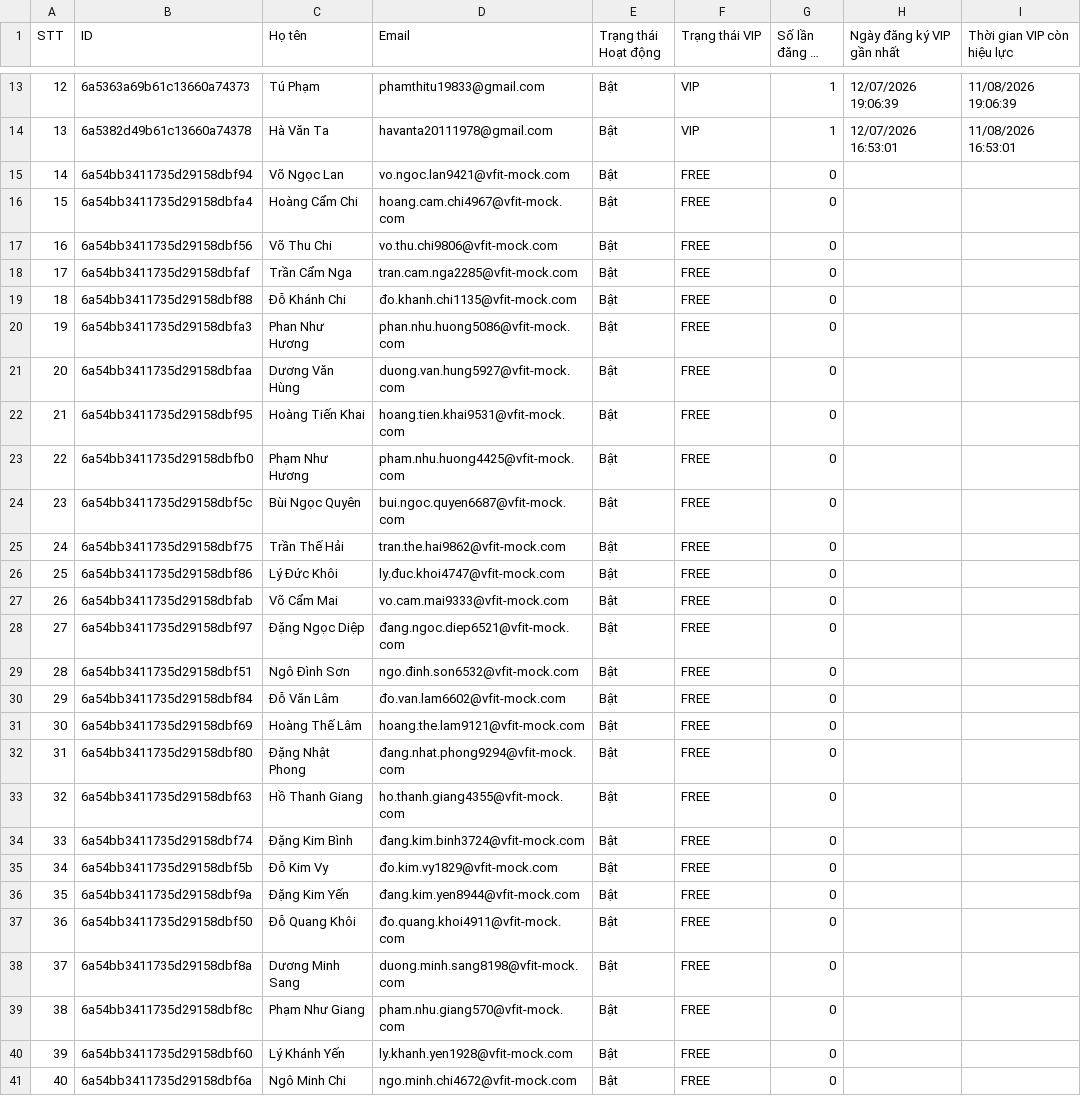
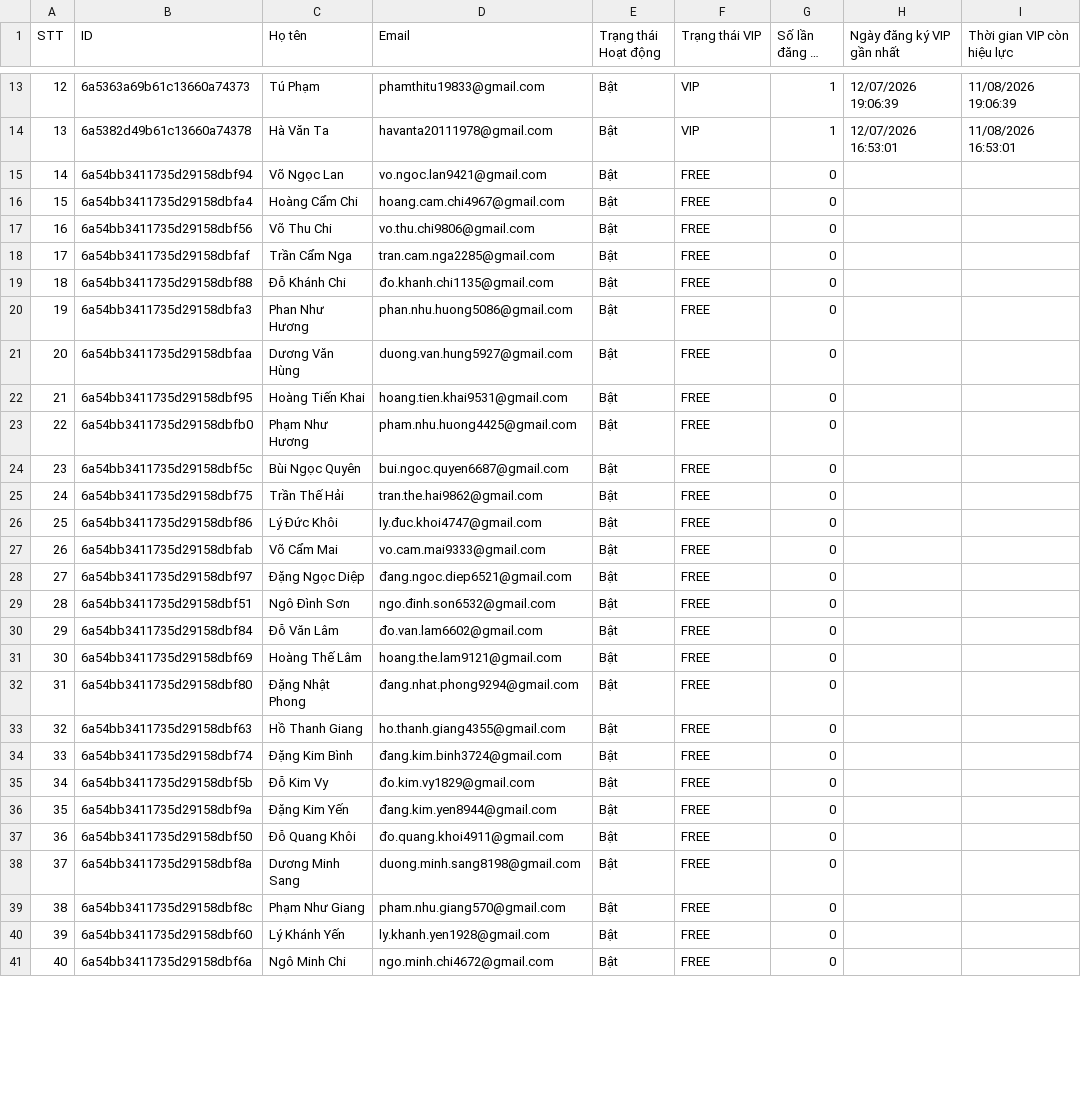
Before and after one commit to nabii-nguyenn213/V-Fit, a CSV file: docs/vfit_users.csv, drawn as a sheet; only a part is shown, gaps mark what is left out; long unchanged cells end in …; the diff covers the shown part only; the diff names each change by its address in the sheet, - before the commit and + after, or states it on an @@ line.

Commit message:
Update mock email domains from @vfit-mock.com to @gmail.com in docs/vfit_users.csv

```diff
--- a/docs/vfit_users.csv
+++ b/docs/vfit_users.csv
-D15 (Email): vo.ngoc.lan9421@vfit-mock.com
+D15 (Email): vo.ngoc.lan9421@gmail.com
-D16 (Email): hoang.cam.chi4967@vfit-mock.com
+D16 (Email): hoang.cam.chi4967@gmail.com
-D17 (Email): vo.thu.chi9806@vfit-mock.com
+D17 (Email): vo.thu.chi9806@gmail.com
-D18 (Email): tran.cam.nga2285@vfit-mock.com
+D18 (Email): tran.cam.nga2285@gmail.com
-D19 (Email): đo.khanh.chi1135@vfit-mock.com
+D19 (Email): đo.khanh.chi1135@gmail.com
-D20 (Email): phan.nhu.huong5086@vfit-mock.com
+D20 (Email): phan.nhu.huong5086@gmail.com
-D21 (Email): duong.van.hung5927@vfit-mock.com
+D21 (Email): duong.van.hung5927@gmail.com
-D22 (Email): hoang.tien.khai9531@vfit-mock.com
+D22 (Email): hoang.tien.khai9531@gmail.com
-D23 (Email): pham.nhu.huong4425@vfit-mock.com
+D23 (Email): pham.nhu.huong4425@gmail.com
-D24 (Email): bui.ngoc.quyen6687@vfit-mock.com
+D24 (Email): bui.ngoc.quyen6687@gmail.com
-D25 (Email): tran.the.hai9862@vfit-mock.com
+D25 (Email): tran.the.hai9862@gmail.com
-D26 (Email): ly.đuc.khoi4747@vfit-mock.com
+D26 (Email): ly.đuc.khoi4747@gmail.com
-D27 (Email): vo.cam.mai9333@vfit-mock.com
+D27 (Email): vo.cam.mai9333@gmail.com
-D28 (Email): đang.ngoc.diep6521@vfit-mock.com
+D28 (Email): đang.ngoc.diep6521@gmail.com
-D29 (Email): ngo.đinh.son6532@vfit-mock.com
+D29 (Email): ngo.đinh.son6532@gmail.com
-D30 (Email): đo.van.lam6602@vfit-mock.com
+D30 (Email): đo.van.lam6602@gmail.com
-D31 (Email): hoang.the.lam9121@vfit-mock.com
+D31 (Email): hoang.the.lam9121@gmail.com
-D32 (Email): đang.nhat.phong9294@vfit-mock.com
+D32 (Email): đang.nhat.phong9294@gmail.com
-D33 (Email): ho.thanh.giang4355@vfit-mock.com
+D33 (Email): ho.thanh.giang4355@gmail.com
-D34 (Email): đang.kim.binh3724@vfit-mock.com
+D34 (Email): đang.kim.binh3724@gmail.com
-D35 (Email): đo.kim.vy1829@vfit-mock.com
+D35 (Email): đo.kim.vy1829@gmail.com
-D36 (Email): đang.kim.yen8944@vfit-mock.com
+D36 (Email): đang.kim.yen8944@gmail.com
-D37 (Email): đo.quang.khoi4911@vfit-mock.com
+D37 (Email): đo.quang.khoi4911@gmail.com
-D38 (Email): duong.minh.sang8198@vfit-mock.com
+D38 (Email): duong.minh.sang8198@gmail.com
-D39 (Email): pham.nhu.giang570@vfit-mock.com
+D39 (Email): pham.nhu.giang570@gmail.com
-D40 (Email): ly.khanh.yen1928@vfit-mock.com
+D40 (Email): ly.khanh.yen1928@gmail.com
-D41 (Email): ngo.minh.chi4672@vfit-mock.com
+D41 (Email): ngo.minh.chi4672@gmail.com
```
Also changed, not shown: 73 edited cells elsewhere in this file.
